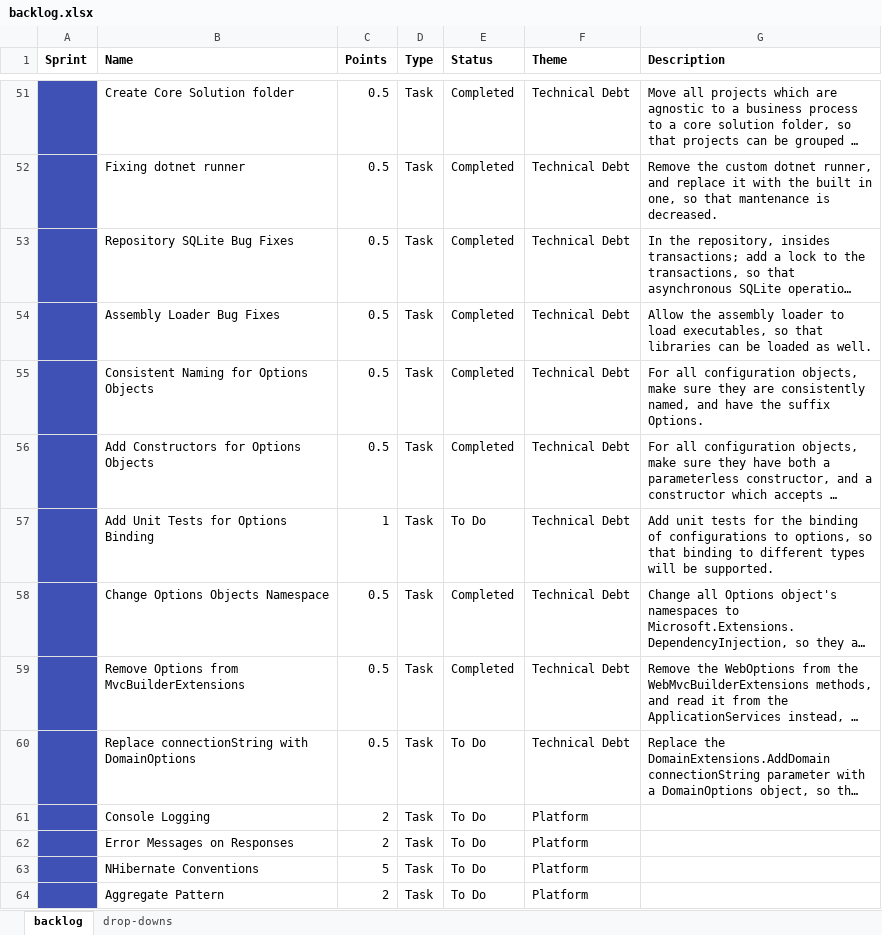
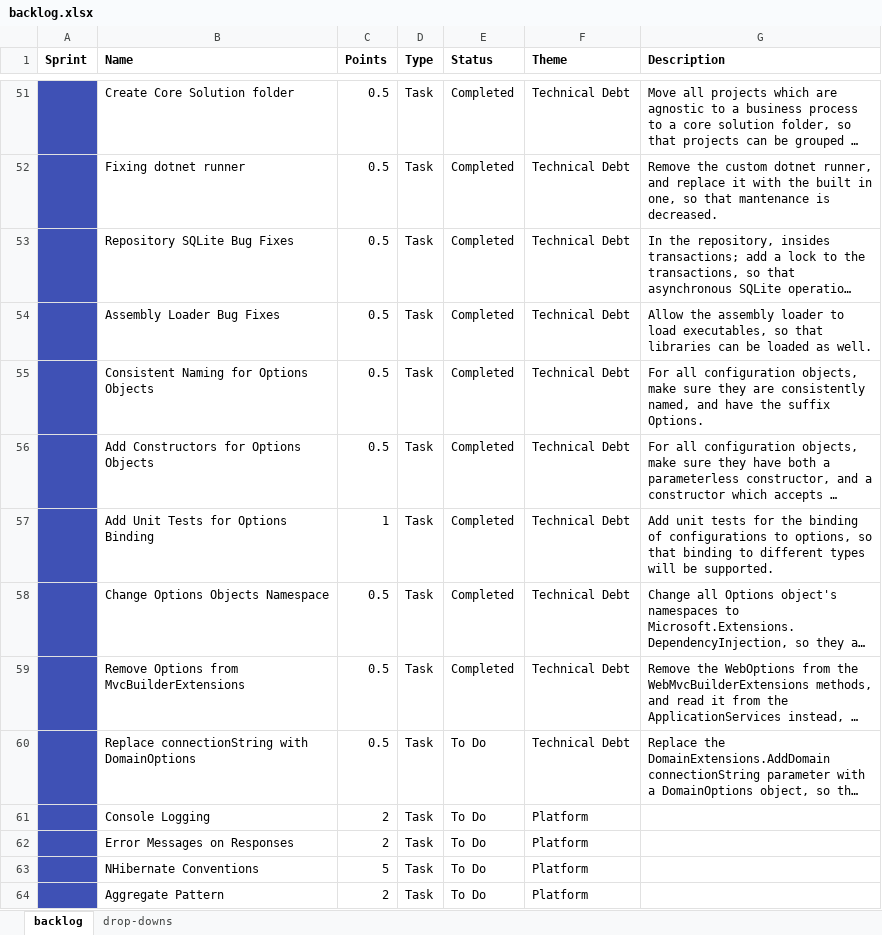
Before and after one commit to jonathanburrows/lavalav-legacy, an Excel workbook: docs/backlog.xlsx, sheet backlog, drawn as a sheet; only a part is shown, gaps mark what is left out; long unchanged cells end in …; values as stored, in another font and other column widths than the file's, no borders; the diff names each change by its address in the sheet, - before the commit and + after, or states it on an @@ line.

```diff
--- a/docs/backlog.xlsx (sheet backlog)
+++ b/docs/backlog.xlsx (sheet backlog)
-E57 (Status): To Do
+E57 (Status): Completed
```
Also changed, not shown: 27 other files.
